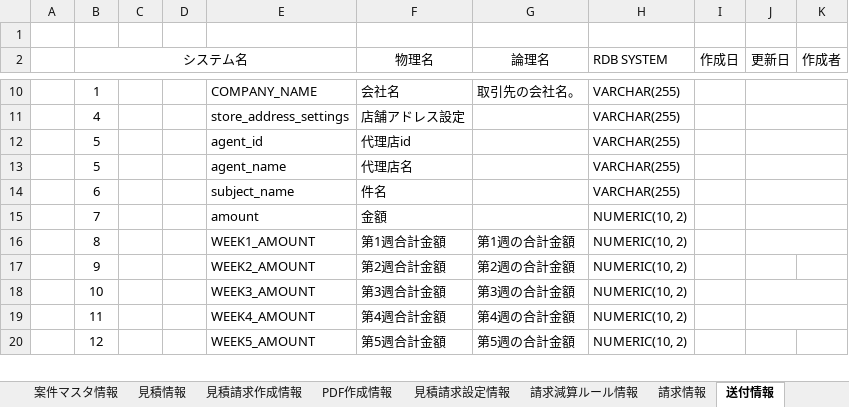
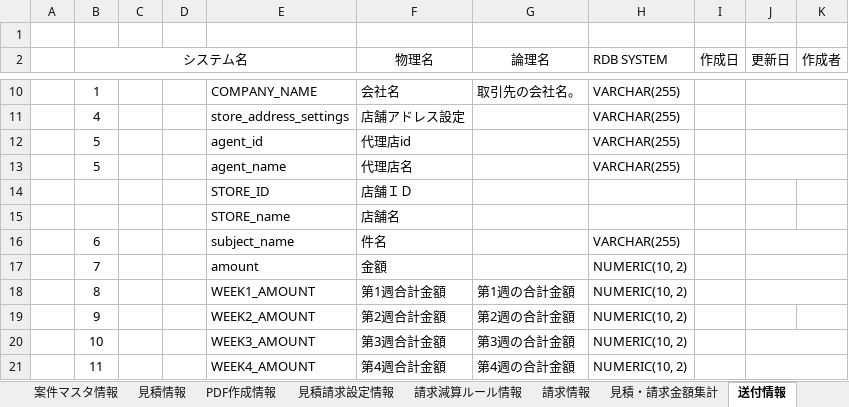
Before and after one commit to zhanghuya/ans_client, an Excel workbook: ansteypeファイル/DB設計 テーブル定義書.xlsx, sheet 送付情報, drawn as a sheet; only a part is shown, gaps mark what is left out; the shorter side is filled out with more unchanged rows; values as stored, in another font and other column widths than the file's, no borders; the diff names each change by its address in the sheet, - before the commit and + after, or states it on an @@ line.

```diff
--- a/ansteypeファイル/DB設計 テーブル定義書.xlsx (sheet 送付情報)
+++ b/ansteypeファイル/DB設計 テーブル定義書.xlsx (sheet 送付情報)
+row 14:  |  |  |  | STORE_ID | 店舗ＩＤ
+row 15:  |  |  |  | STORE_name | 店舗名
```
Also changed, not shown: sheet 見積請求作成情報, other sheet tabs.
